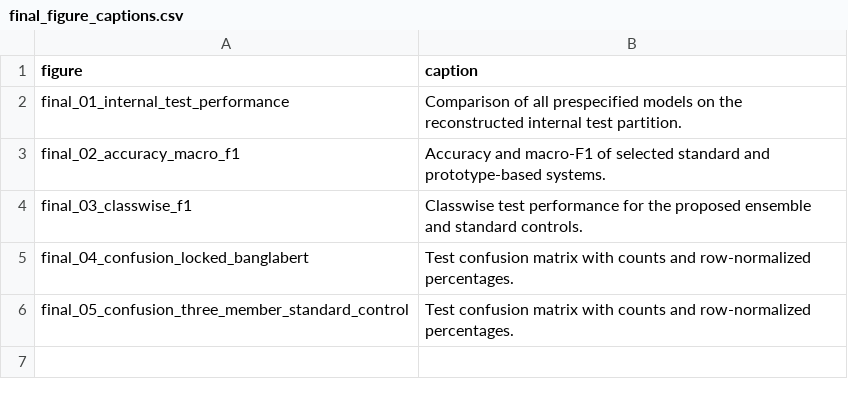
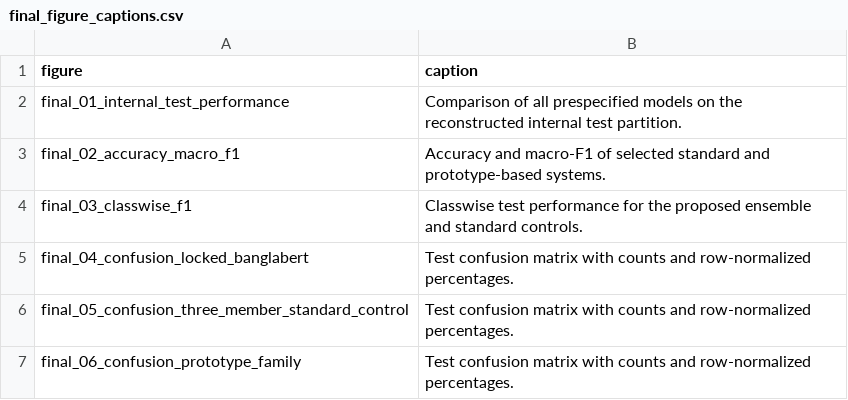
Before and after one commit to ankita6876/bangla-sentiment-research, a CSV file: research_stage9d10a/tables/final_figure_captions.csv, drawn as a sheet; the diff names each change by its address in the sheet, - before the commit and + after, or states it on an @@ line.

```diff
--- a/research_stage9d10a/tables/final_figure_captions.csv
+++ b/research_stage9d10a/tables/final_figure_captions.csv
+row 7: final_06_confusion_prototype_family | Test confusion matrix with counts and row-normalized percentages.
```
Also changed, not shown: research_stage9d10a/tables/final_figure_manifest.csv, 5 other files.
